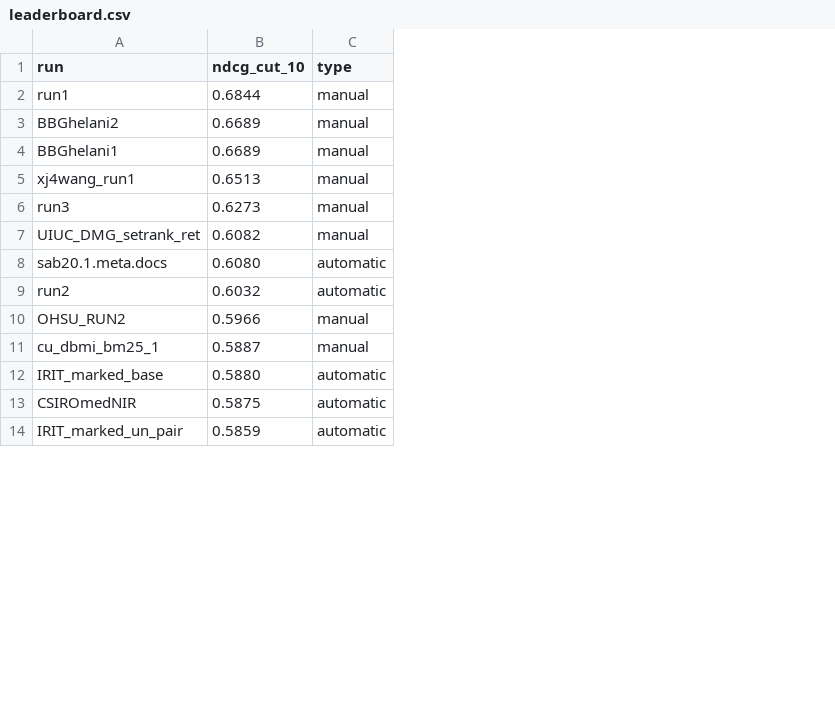
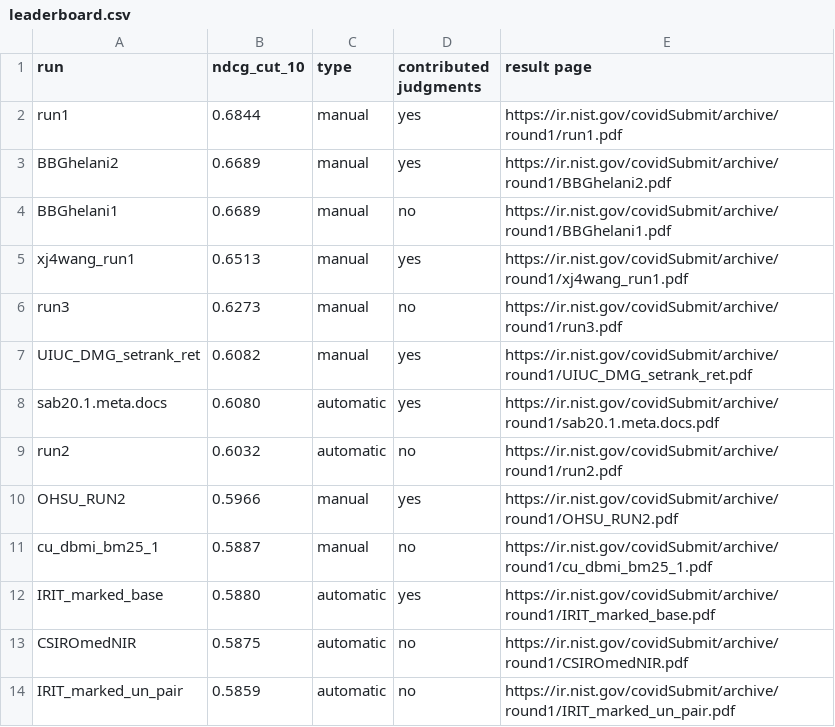
Before and after one commit to castorini/TREC-COVID, a CSV file: round1/leaderboard.csv, drawn as a sheet; only a part is shown; the diff names each change by its address in the sheet, - before the commit and + after, or states it on an @@ line.

Commit message:
added contributed to judgments and result page (#4)
#2 #3

```diff
--- a/round1/leaderboard.csv
+++ b/round1/leaderboard.csv
+column D (contributed judgments), rows 2-14: yes | yes | no | yes | no | yes | yes | no | yes | no | yes | no | no
+column E (result page), rows 2-14: https://ir.nist.gov/covidSubmit/archive/round1/run1.pdf | https://ir.nist.gov/covidSubmit/archive/round1/BBGhelani2.pdf | https://ir.nist.gov/covidSubmit/archive/round1/BBGhelani1.pdf | https://ir.nist.gov/covidSubmit/archive/round1/xj4wang_run1.pdf | https://ir.nist.gov/covidSubmit/archive/round1/run3.pdf | https://ir.nist.gov/covidSubmit/archive/round1/UIUC_DMG_setrank_ret.pdf | https://ir.nist.gov/covidSubmit/archive/round1/sab20.1.meta.docs.pdf | https://ir.nist.gov/covidSubmit/archive/round1/run2.pdf | https://ir.nist.gov/covidSubmit/archive/round1/OHSU_RUN2.pdf | https://ir.nist.gov/covidSubmit/archive/round1/cu_dbmi_bm25_1.pdf | https://ir.nist.gov/covidSubmit/archive/round1/IRIT_marked_base.pdf | https://ir.nist.gov/covidSubmit/archive/round1/CSIROmedNIR.pdf | https://ir.nist.gov/covidSubmit/archive/round1/IRIT_marked_un_pair.pdf
```
